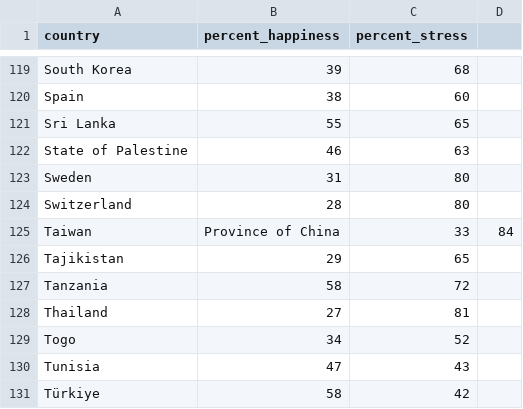
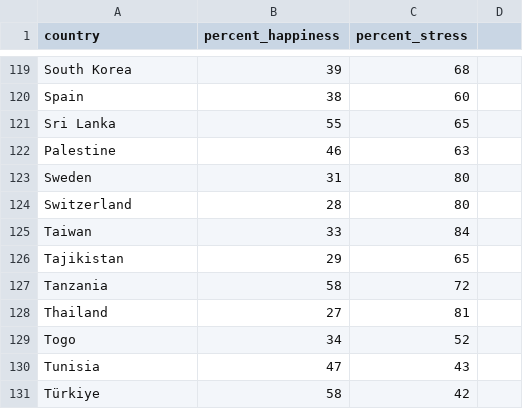
Before and after one commit to labkip/happysad, a CSV file: percentage_file.csv, drawn as a sheet; only a part is shown, gaps mark what is left out.

Commit message:
Update percentage_file.csv

```diff
--- a/percentage_file.csv
+++ b/percentage_file.csv
@@ -121,6 +121,6 @@ Spain,38,60
 Sri Lanka,55,65
-State of Palestine,46,63
+Palestine,46,63
 Sweden,31,80
 Switzerland,28,80
-Taiwan, Province of China,33,84
+Taiwan,33,84
 Tajikistan,29,65
```
